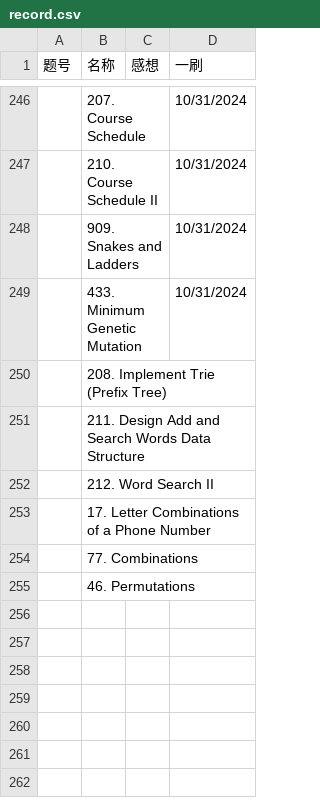
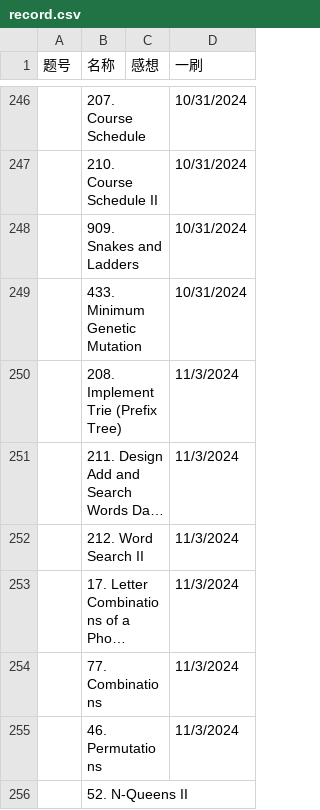
Before and after one commit to Myrrolinz/LeetCode-Record, a CSV file: record.csv, drawn as a sheet; only a part is shown, gaps mark what is left out; long unchanged cells end in …; addresses are those after the commit; the diff names each change by its address in the sheet, - before the commit and + after, or states it on an @@ line.

```diff
--- a/record.csv
+++ b/record.csv
-D250:D254 (一刷): (empty)
+D250:D254 (一刷): 11/3/2024
+row 255:  | 46. Permutations |  | 11/3/2024
-B256 (名称): 46. Permutations
+B256 (名称): 52. N-Queens II
```
Also changed, not shown: 1 other file.
